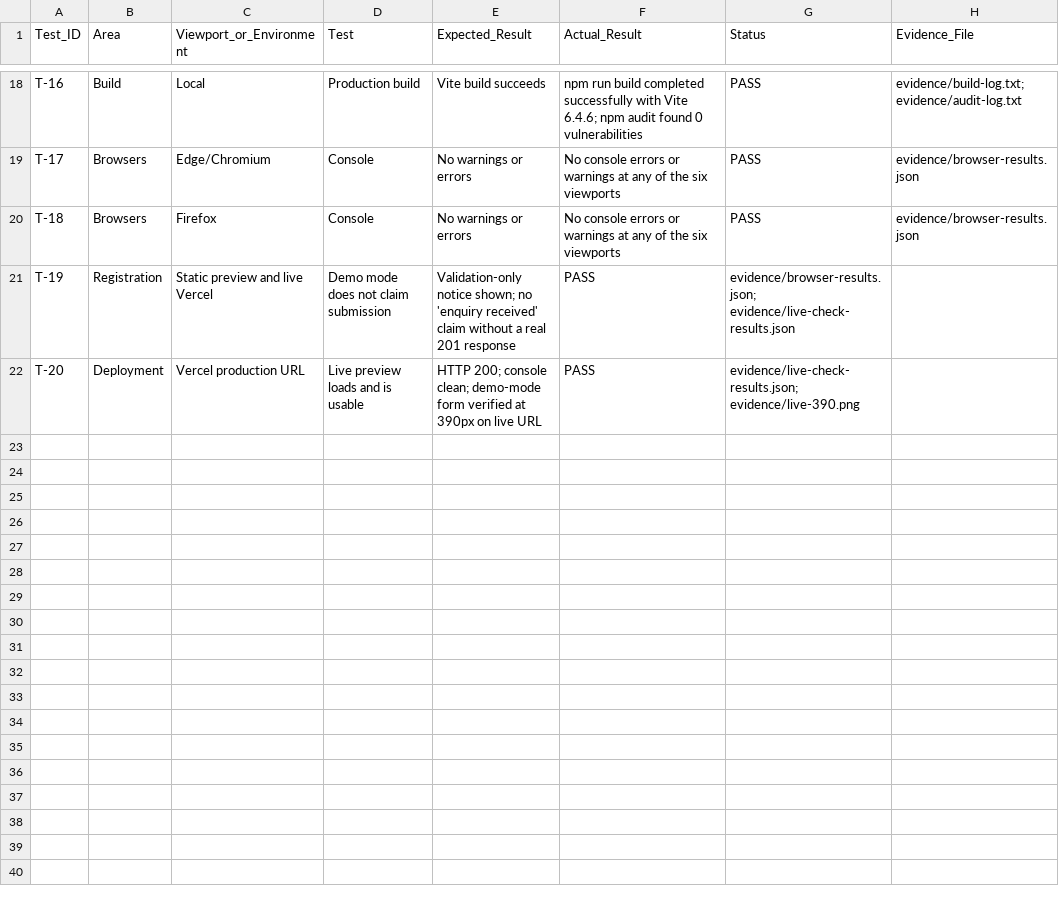
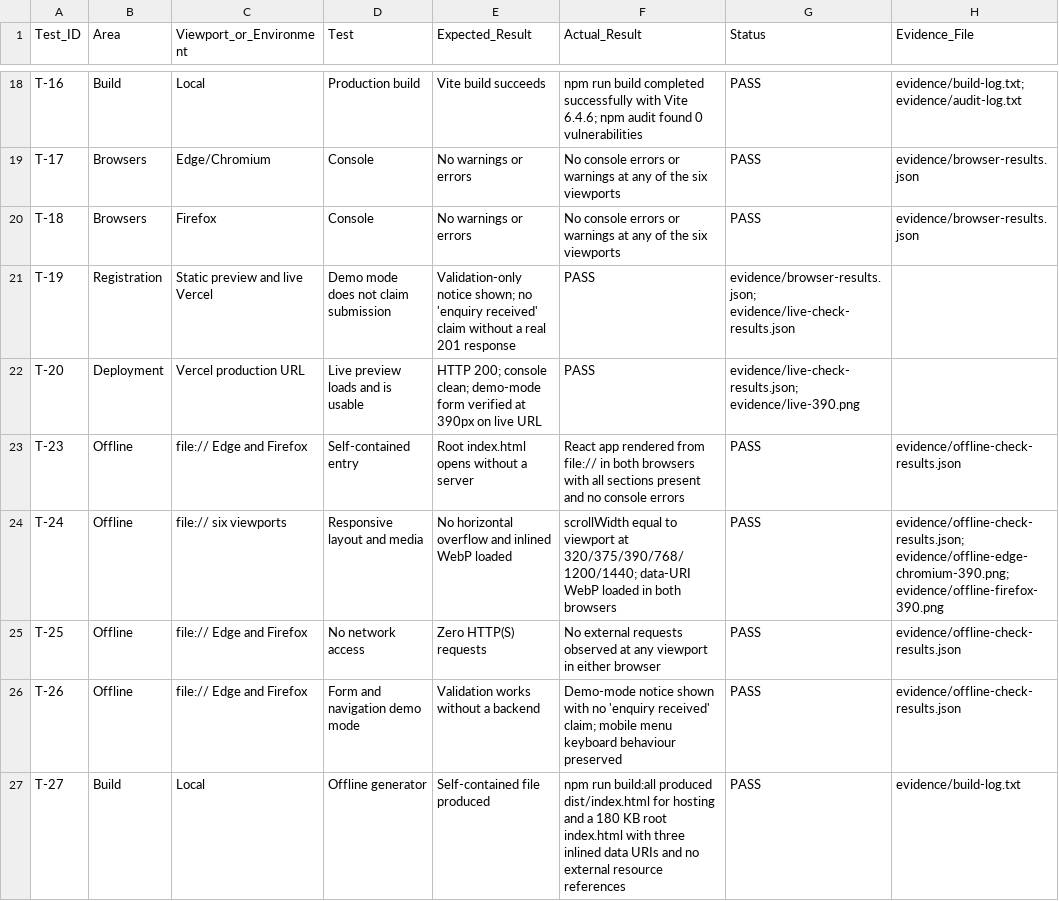
Before and after one commit to Ajai8027/divya-learning-studio, a CSV file: ACCEPTANCE_TEST_LOG.csv, drawn as a sheet; only a part is shown, gaps mark what is left out; the diff names each change by its address in the sheet, - before the commit and + after, or states it on an @@ line.

Commit message:
Add self-contained offline index.html build

```diff
--- a/ACCEPTANCE_TEST_LOG.csv
+++ b/ACCEPTANCE_TEST_LOG.csv
+row 23: T-23 | Offline | file:// Edge and Firefox | Self-contained entry | Root index.html opens without a server | React app rendered from file:// in both browsers with all sections present and no console errors | PASS | evidence/offline-check-results.json
+row 24: T-24 | Offline | file:// six viewports | Responsive layout and media | No horizontal overflow and inlined WebP loaded | scrollWidth equal to viewport at 320/375/390/768/1200/1440; data-URI WebP loaded in both browsers | PASS | evidence/offline-check-results.json; evidence/offline-edge-chromium-390.png; evidence/offline-firefox-390.png
+row 25: T-25 | Offline | file:// Edge and Firefox | No network access | Zero HTTP(S) requests | No external requests observed at any viewport in either browser | PASS | evidence/offline-check-results.json
+row 26: T-26 | Offline | file:// Edge and Firefox | Form and navigation demo mode | Validation works without a backend | Demo-mode notice shown with no 'enquiry received' claim; mobile menu keyboard behaviour preserved | PASS | evidence/offline-check-results.json
+row 27: T-27 | Build | Local | Offline generator | Self-contained file produced | npm run build:all produced dist/index.html for hosting and a 180 KB root index.html with three inlined data URIs and no external resource references | PASS | evidence/build-log.txt
```
Also changed, not shown: 24 other files.
